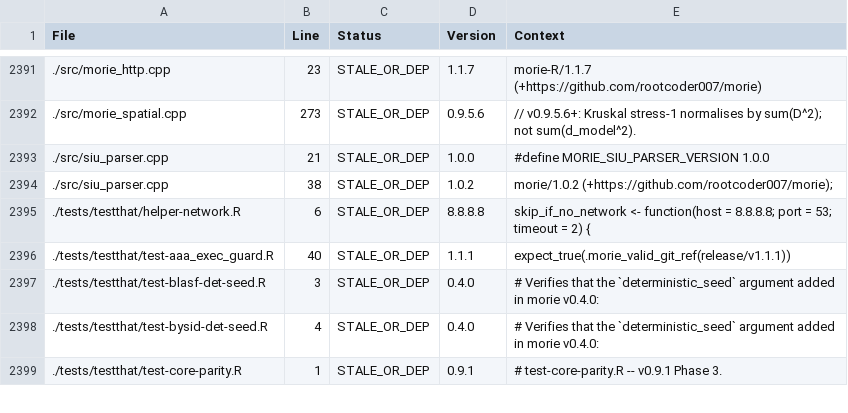
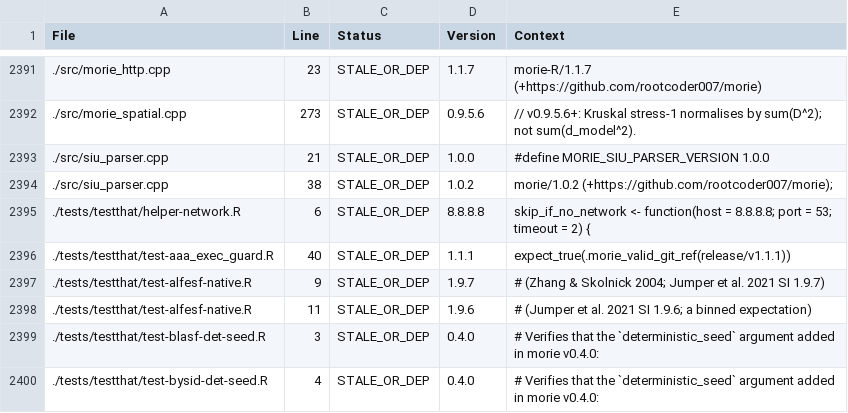
Before and after one commit to rootcoder007/rmorie, a CSV file: VERSION_INVENTORY.csv, drawn as a sheet; only a part is shown, gaps mark what is left out; the shorter side is filled out with more unchanged rows.

```diff
--- a/VERSION_INVENTORY.csv
+++ b/VERSION_INVENTORY.csv
@@ -2396,2 +2396,4 @@ File,Line,Status,Version,Context
 ./tests/testthat/test-aaa_exec_guard.R,40,STALE_OR_DEP,1.1.1,"expect_true(.morie_valid_git_ref(release/v1.1.1))"
+./tests/testthat/test-alfesf-native.R,9,STALE_OR_DEP,1.9.7,"#            (Zhang & Skolnick 2004; Jumper et al. 2021 SI 1.9.7)"
+./tests/testthat/test-alfesf-native.R,11,STALE_OR_DEP,1.9.6,"#            (Jumper et al. 2021 SI 1.9.6; a binned expectation)"
 ./tests/testthat/test-blasf-det-seed.R,3,STALE_OR_DEP,0.4.0,"# Verifies that the `deterministic_seed` argument added in morie v0.4.0:"
```
Also changed, not shown: 12 other files.
